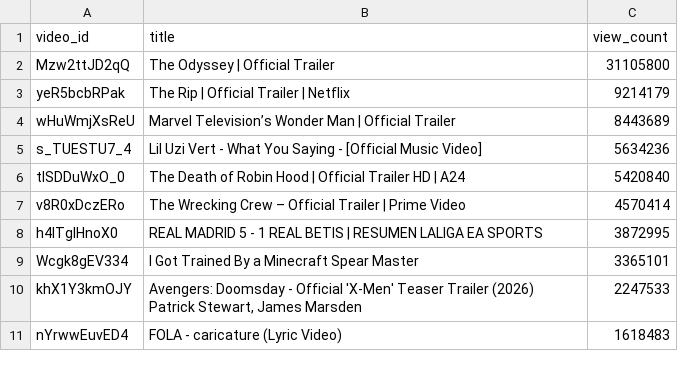
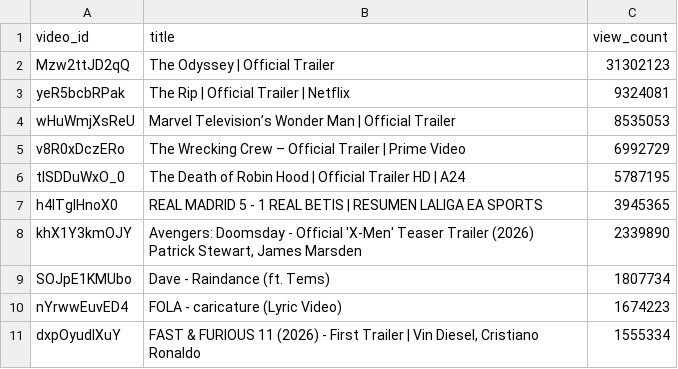
Before and after one commit to chinedumsunday/youtube_pipeline, a CSV file: results/top_videos_by_views.csv, drawn as a sheet.

```diff
--- a/results/top_videos_by_views.csv
+++ b/results/top_videos_by_views.csv
@@ -1,11 +1,11 @@
 video_id,title,view_count
-Mzw2ttJD2qQ,The Odyssey | Official Trailer,31105800
-yeR5bcbRPak,The Rip | Official Trailer | Netflix,9214179
-wHuWmjXsReU,Marvel Television’s Wonder Man | Official Trailer,8443689
-s_TUESTU7_4,Lil Uzi Vert - What You Saying - [Official Music Video],5634236
-tlSDDuWxO_0,The Death of Robin Hood | Official Trailer HD | A24,5420840
-v8R0xDczERo,The Wrecking Crew – Official Trailer | Prime Video,4570414
-h4lTgIHnoX0,REAL MADRID 5 - 1 REAL BETIS | RESUMEN LALIGA EA SPORTS,3872995
-Wcgk8gEV334,I Got Trained By a Minecraft Spear Master,3365101
-khX1Y3kmOJY,"Avengers: Doomsday - Official 'X-Men' Teaser Trailer (2026) Patrick Stewart, James Marsden",2247533
-nYrwwEuvED4,FOLA - caricature (Lyric Video),1618483
+Mzw2ttJD2qQ,The Odyssey | Official Trailer,31302123
+yeR5bcbRPak,The Rip | Official Trailer | Netflix,9324081
+wHuWmjXsReU,Marvel Television’s Wonder Man | Official Trailer,8535053
+v8R0xDczERo,The Wrecking Crew – Official Trailer | Prime Video,6992729
+tlSDDuWxO_0,The Death of Robin Hood | Official Trailer HD | A24,5787195
+h4lTgIHnoX0,REAL MADRID 5 - 1 REAL BETIS | RESUMEN LALIGA EA SPORTS,3945365
+khX1Y3kmOJY,"Avengers: Doomsday - Official 'X-Men' Teaser Trailer (2026) Patrick Stewart, James Marsden",2339890
+SOJpE1KMUbo,Dave - Raindance (ft. Tems),1807734
+nYrwwEuvED4,FOLA - caricature (Lyric Video),1674223
+dxpOyudIXuY,"FAST & FURIOUS 11 (2026) - First Trailer | Vin Diesel, Cristiano Ronaldo",1555334
```
Also changed, not shown: results/channel_insights.csv, results/daily_growth.csv, 3 other files.
